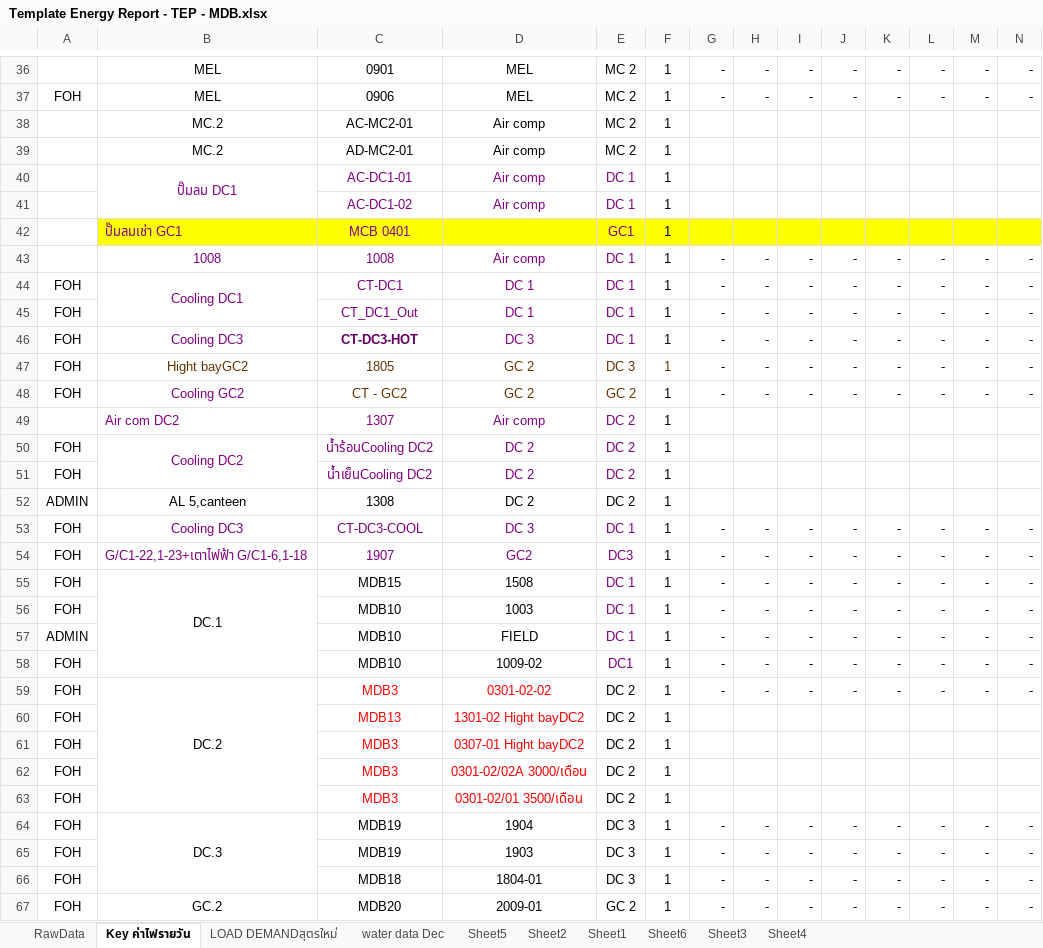
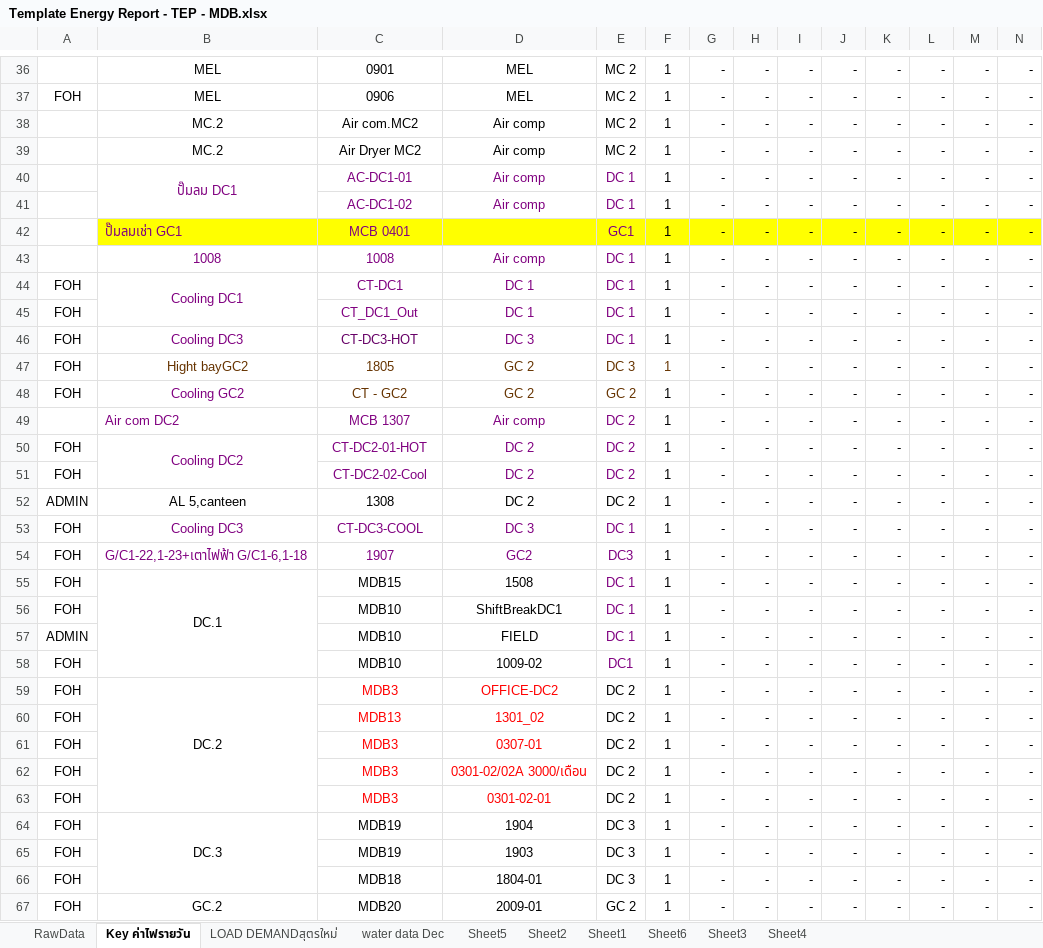
Before and after one commit to phakpoomc/improx-broker, an Excel workbook: Template Energy Report - TEP - MDB.xlsx, sheet Key ค่าไฟรายวัน, drawn as a sheet; only a part is shown, gaps mark what is left out; values as stored, in another font and other column widths than the file's, no borders; conditional formats not drawn; removed rows and columns are numbered as before the commit, all else as after; rows hold the shown columns only; the diff covers the shown part only; the diff names each change by its address in the sheet, - before the commit and + after, or states it on an @@ line.

```diff
--- a/Template Energy Report - TEP - MDB.xlsx (sheet Key ค่าไฟรายวัน)
+++ b/Template Energy Report - TEP - MDB.xlsx (sheet Key ค่าไฟรายวัน)
-row 38:  | MC.2 | AC-MC2-01 | Air comp | MC 2 | 1
-row 39:  | MC.2 | AD-MC2-01 | Air comp | MC 2 | 1
-row 40:  | ปั๊มลม DC1 | AC-DC1-01 | Air comp | DC 1 | 1
-row 41:  |  | AC-DC1-02 | Air comp | DC 1 | 1
-row 42:  | ปั๊มลมเช่า GC1 | MCB 0401 |  | GC1 | 1
+row 38:  | MC.2 | Air com.MC2 | Air comp | MC 2 | 1 | - | - | - | - | - | - | - | -
+row 39:  | MC.2 | Air Dryer MC2 | Air comp | MC 2 | 1 | - | - | - | - | - | - | - | -
+row 40:  | ปั๊มลม DC1 | AC-DC1-01 | Air comp | DC 1 | 1 | - | - | - | - | - | - | - | -
+row 41:  |  | AC-DC1-02 | Air comp | DC 1 | 1 | - | - | - | - | - | - | - | -
+row 42:  | ปั๊มลมเช่า GC1 | MCB 0401 |  | GC1 | 1 | - | - | - | - | - | - | - | -
-C46 bold: on
+C46 bold: off
-row 49:  | Air com DC2 | 1307 | Air comp | DC 2 | 1
-row 50: FOH | Cooling DC2 | น้ำร้อนCooling DC2 | DC 2 | DC 2 | 1
-row 51: FOH |  | น้ำเย็นCooling DC2 | DC 2 | DC 2 | 1
-row 52: ADMIN | AL 5,canteen | 1308 | DC 2 | DC 2 | 1
+row 49:  | Air com DC2 | MCB 1307 | Air comp | DC 2 | 1 | - | - | - | - | - | - | - | -
+row 50: FOH | Cooling DC2 | CT-DC2-01-HOT | DC 2 | DC 2 | 1 | - | - | - | - | - | - | - | -
+row 51: FOH |  | CT-DC2-02-Cool | DC 2 | DC 2 | 1 | - | - | - | - | - | - | - | -
+row 52: ADMIN | AL 5,canteen | 1308 | DC 2 | DC 2 | 1 | - | - | - | - | - | - | - | -
-D56: 1003
+D56: ShiftBreakDC1
-D59: 0301-02-02
+D59: OFFICE-DC2
-row 60: FOH |  | MDB13 | 1301-02 Hight bayDC2 | DC 2 | 1
-row 61: FOH |  | MDB3 | 0307-01 Hight bayDC2 | DC 2 | 1
-row 62: FOH |  | MDB3 | 0301-02/02A 3000/เดือน | DC 2 | 1
-row 63: FOH |  | MDB3 | 0301-02/01 3500/เดือน | DC 2 | 1
+row 60: FOH |  | MDB13 | 1301_02 | DC 2 | 1 | - | - | - | - | - | - | - | -
+row 61: FOH |  | MDB3 | 0307-01 | DC 2 | 1 | - | - | - | - | - | - | - | -
+row 62: FOH |  | MDB3 | 0301-02/02A 3000/เดือน | DC 2 | 1 | - | - | - | - | - | - | - | -
+row 63: FOH |  | MDB3 | 0301-02-01 | DC 2 | 1 | - | - | - | - | - | - | - | -
```
Also changed, not shown: 24 added rows, 24 removed rows, 3 edited cells and cell formats elsewhere in this sheet, formulas that keep their value, Template Energy Report - TEP - DC1.xlsx, Template Energy Report - TEP - DC2.xlsx, 9 other files.
